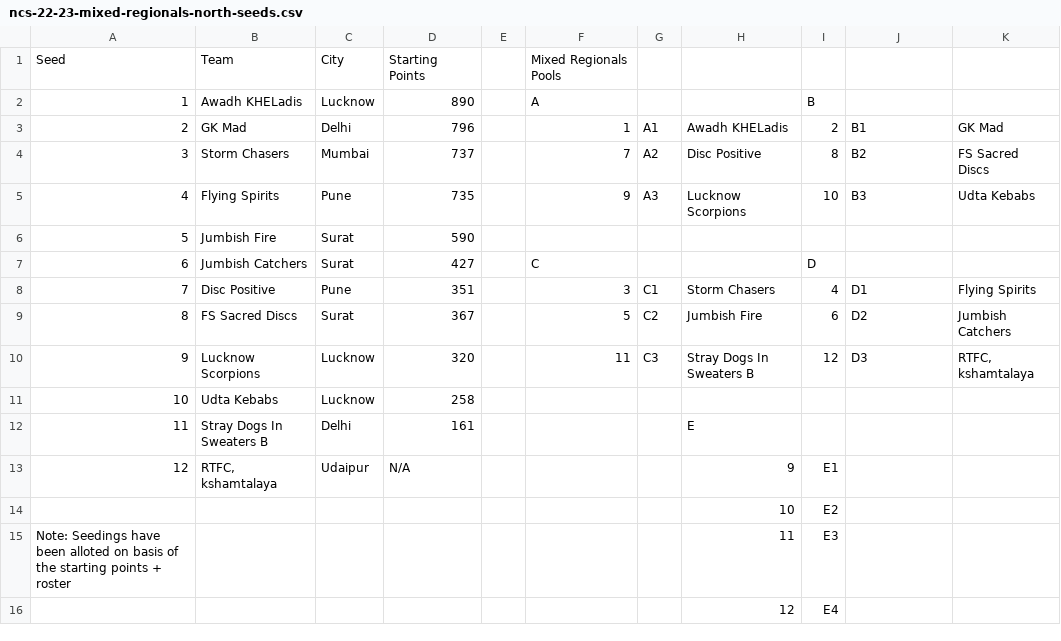
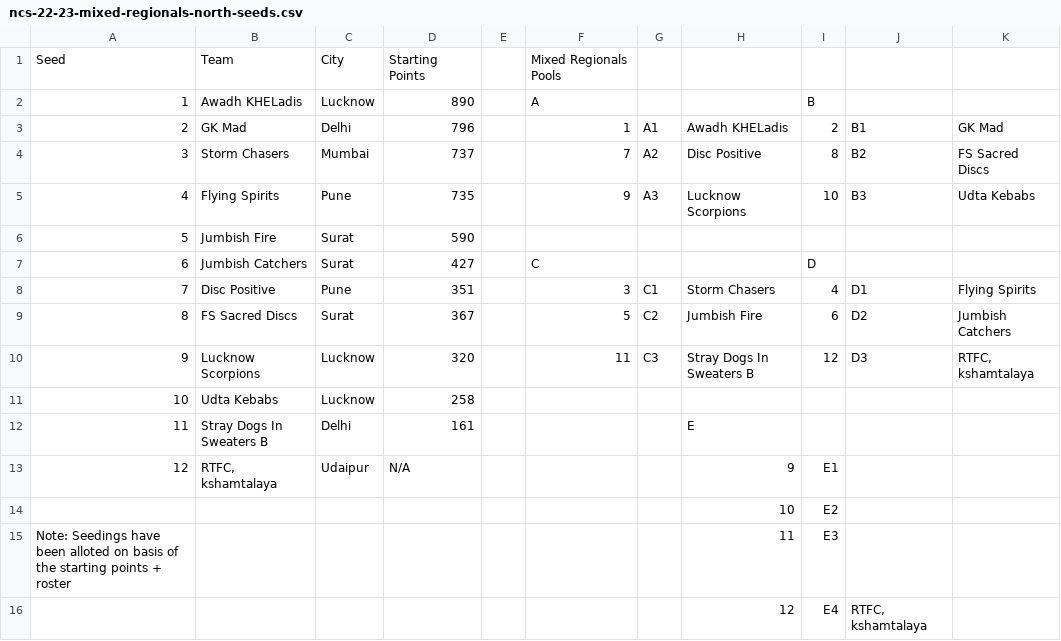
Before and after one commit to india-ultimate/scores, a CSV file: data/raw/ncs-22-23-mixed-regionals-north-seeds.csv, drawn as a sheet.

```diff
--- a/data/raw/ncs-22-23-mixed-regionals-north-seeds.csv
+++ b/data/raw/ncs-22-23-mixed-regionals-north-seeds.csv
@@ -15,2 +15,2 @@ Seed,Team,City,Starting Points,,Mixed Regionals Pools,,,,,
 Note: Seedings have been alloted on basis of the starting points + roster,,,,,,,11,E3,,
-,,,,,,,12,E4,,
+,,,,,,,12,E4,"RTFC, kshamtalaya",
```
Also changed, not shown: data/raw/ncs-22-23-mixed-regionals-north-brackets.csv, data/raw/ncs-22-23-mixed-regionals-north-pools.csv, 1 other file.
